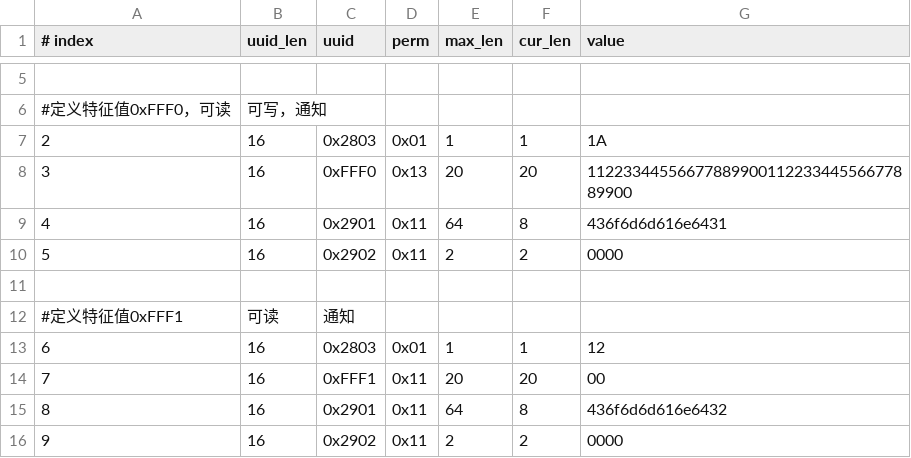
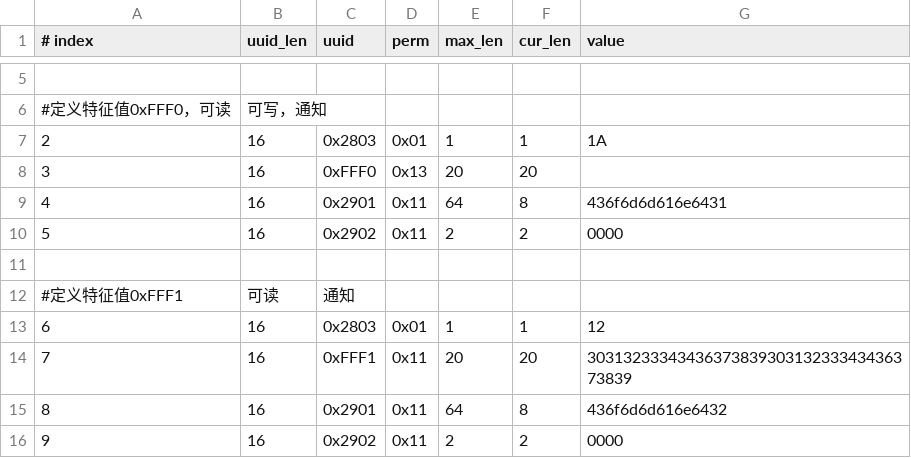
Before and after one commit to jackpopfang/esp-at, a CSV file: components/customized_partitions/raw_data/ble_data/gatts_data.csv, drawn as a sheet; only a part is shown, gaps mark what is left out.

Commit message:
update the csv.

```diff
--- a/components/customized_partitions/raw_data/ble_data/gatts_data.csv
+++ b/components/customized_partitions/raw_data/ble_data/gatts_data.csv
@@ -7,3 +7,3 @@
 2,16,0x2803,0x01,1,1,1A
-3,16,0xFFF0,0x13,20,20,1122334455667788990011223344556677889900
+3,16,0xFFF0,0x13,20,20
 4,16,0x2901,0x11,64,8,436f6d6d616e6431
@@ -13,3 +13,3 @@
 6,16,0x2803,0x01,1,1,12
-7,16,0xFFF1,0x11,20,20,00
+7,16,0xFFF1,0x11,20,20,3031323334343637383930313233343436373839
 8,16,0x2901,0x11,64,8,436f6d6d616e6432
```
